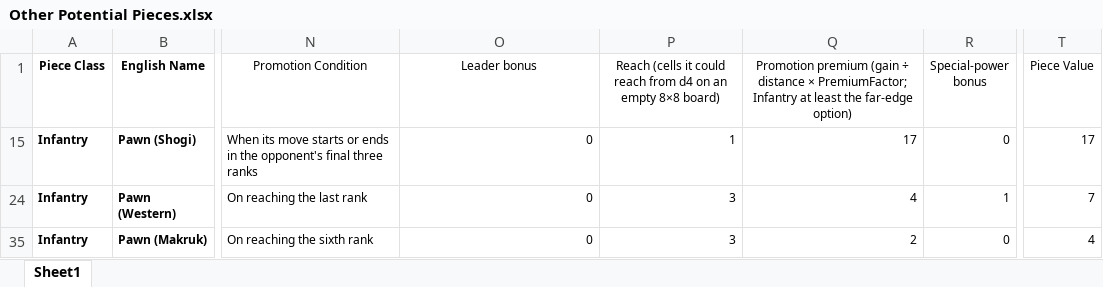
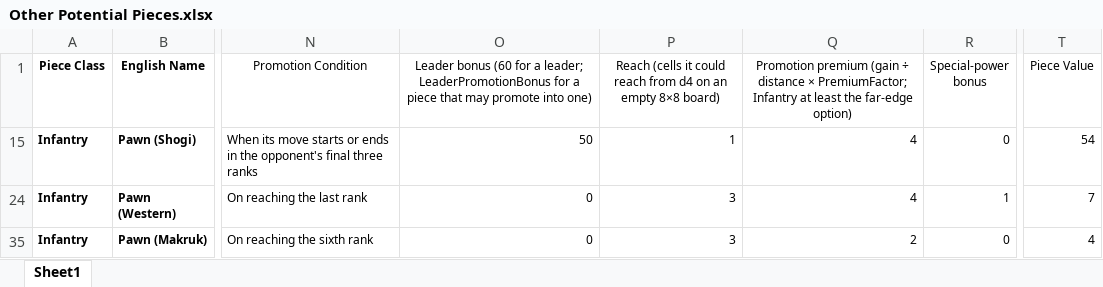
Before and after one commit to nilvon9wo/Zaturnava, an Excel workbook: docs/Other Potential Pieces.xlsx, sheet Sheet1, drawn as a sheet; only a part is shown, gaps mark what is left out; values as stored, in another font and other column widths than the file's, no borders; the diff names each change by its address in the sheet, - before the commit and + after, or states it on an @@ line.

```diff
--- a/docs/Other Potential Pieces.xlsx (sheet Sheet1)
+++ b/docs/Other Potential Pieces.xlsx (sheet Sheet1)
-O1: Leader bonus
+O1: Leader bonus (60 for a leader; LeaderPromotionBonus for a piece that may promote into one)
-O15: 0
+O15: 50
-Q15: 17
+Q15: 4
-T15 (Piece Value): 17
+T15 (Piece Value): 54
```
Also changed, not shown: hidden cells, 4 other files.
